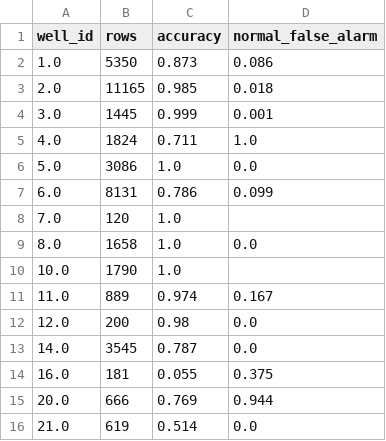
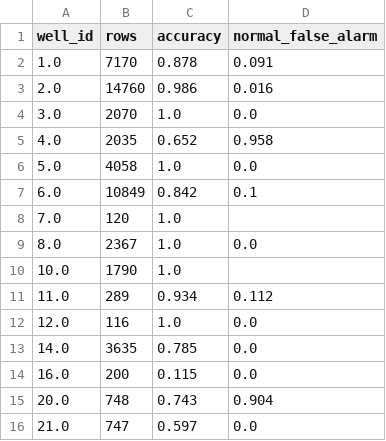
Before and after one commit to yahya2491/3w-pipeline, a CSV file: consumers/event_classifier/results/random_forest/errors_by_well.csv, drawn as a sheet; only a part is shown; the diff covers the shown part only.

```diff
--- a/consumers/event_classifier/results/random_forest/errors_by_well.csv
+++ b/consumers/event_classifier/results/random_forest/errors_by_well.csv
@@ -1,16 +1,16 @@
 well_id,rows,accuracy,normal_false_alarm
-1.0,5350,0.873,0.086
-2.0,11165,0.985,0.018
-3.0,1445,0.999,0.001
-4.0,1824,0.711,1.0
-5.0,3086,1.0,0.0
-6.0,8131,0.786,0.099
+1.0,7170,0.878,0.091
+2.0,14760,0.986,0.016
+3.0,2070,1.0,0.0
+4.0,2035,0.652,0.958
+5.0,4058,1.0,0.0
+6.0,10849,0.842,0.1
 7.0,120,1.0,
-8.0,1658,1.0,0.0
+8.0,2367,1.0,0.0
 10.0,1790,1.0,
-11.0,889,0.974,0.167
-12.0,200,0.98,0.0
-14.0,3545,0.787,0.0
-16.0,181,0.055,0.375
-20.0,666,0.769,0.944
-21.0,619,0.514,0.0
+11.0,289,0.934,0.112
+12.0,116,1.0,0.0
+14.0,3635,0.785,0.0
+16.0,200,0.115,0.0
+20.0,748,0.743,0.904
+21.0,747,0.597,0.0
```
Also changed, not shown: 18 edited cells elsewhere in this file, consumers/event_classifier/results/comparison_recall_per_class.csv, consumers/event_classifier/results/random_forest/errors_by_recording.csv, 16 other files.
